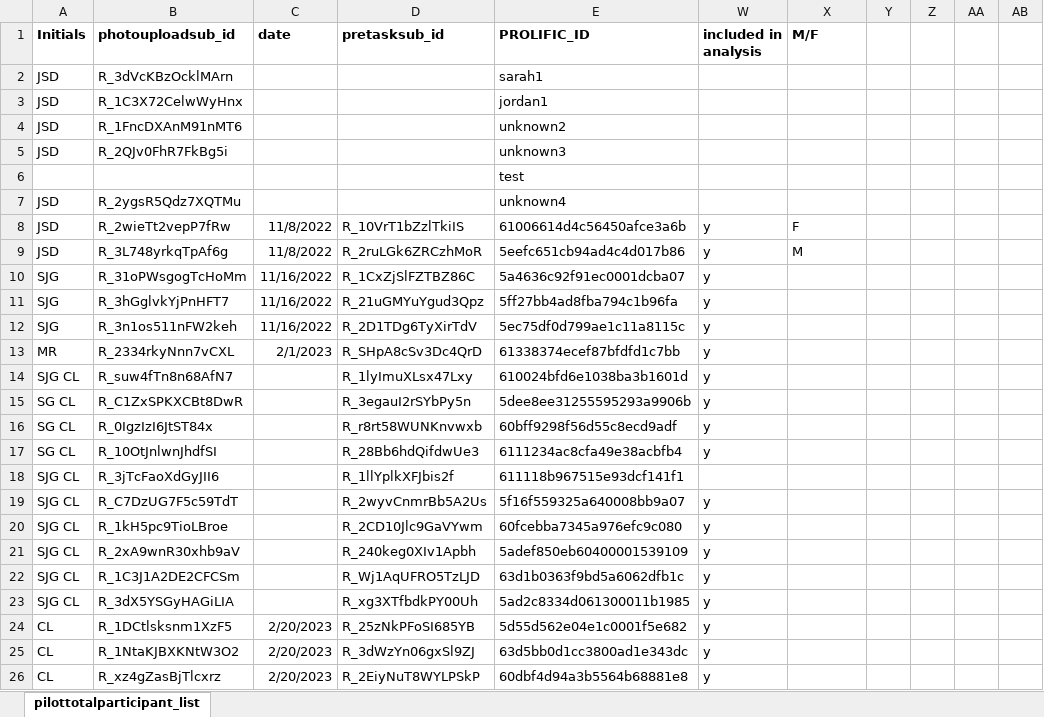
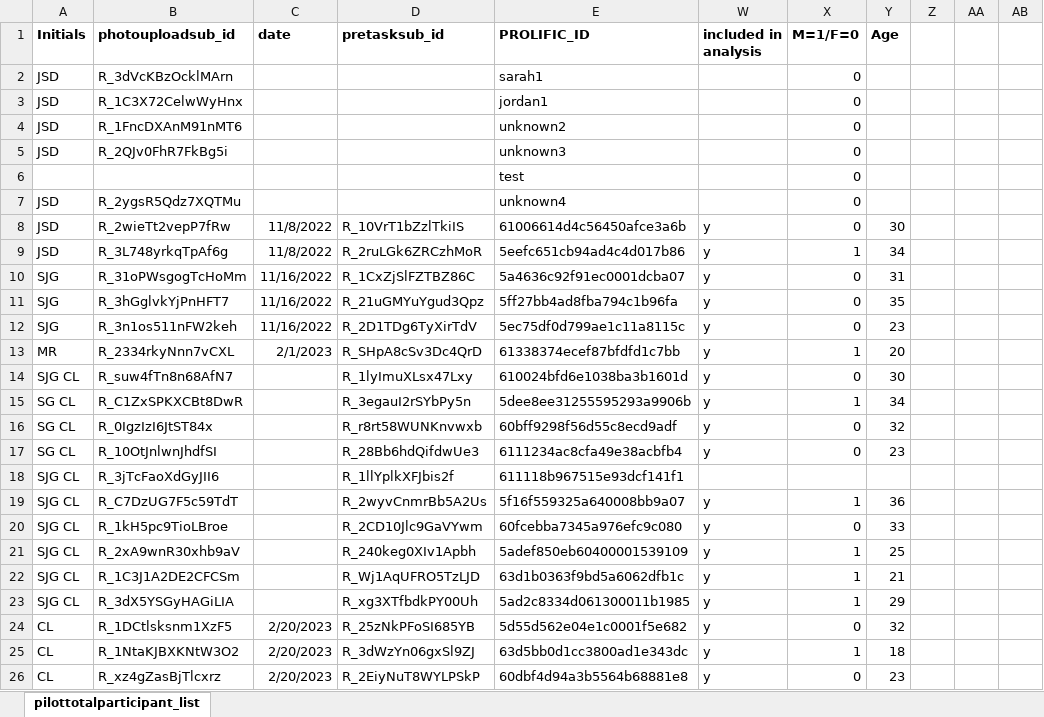
Before and after one commit to fareri-lab/Rejection_Choice, an Excel workbook: participantlist.xlsx, sheet pilottotalparticipant_list, drawn as a sheet; only a part is shown; values as stored, in another font and other column widths than the file's, no borders; conditional formats not drawn; the diff covers the shown part only; the diff names each change by its address in the sheet, - before the commit and + after, or states it on an @@ line.

Commit message:
JD
added age and sex column in participant list

```diff
--- a/participantlist.xlsx (sheet pilottotalparticipant_list)
+++ b/participantlist.xlsx (sheet pilottotalparticipant_list)
-X1: M/F
+X1: M=1/F=0
-Y1: (empty)
+Y1: Age
-X2:X7 (M=1/F=0): (empty)
+X2:X7 (M=1/F=0): 0
-X8 (M=1/F=0): F
+X8 (M=1/F=0): 0
-Y8 (Age): (empty)
+Y8 (Age): 30
-X9 (M=1/F=0): M
+X9 (M=1/F=0): 1
-Y9 (Age): (empty)
+Y9 (Age): 34
-X10:X12 (M=1/F=0): (empty)
+X10:X12 (M=1/F=0): 0
-Y10 (Age): (empty)
+Y10 (Age): 31
-Y11 (Age): (empty)
+Y11 (Age): 35
-Y12 (Age): (empty)
+Y12 (Age): 23
-X13 (M=1/F=0): (empty)
+X13 (M=1/F=0): 1
-Y13 (Age): (empty)
+Y13 (Age): 20
-X14 (M=1/F=0): (empty)
+X14 (M=1/F=0): 0
-Y14 (Age): (empty)
+Y14 (Age): 30
-X15 (M=1/F=0): (empty)
+X15 (M=1/F=0): 1
-Y15 (Age): (empty)
+Y15 (Age): 34
-X16:X17 (M=1/F=0): (empty)
+X16:X17 (M=1/F=0): 0
-Y16 (Age): (empty)
+Y16 (Age): 32
-Y17 (Age): (empty)
+Y17 (Age): 23
-X19 (M=1/F=0): (empty)
+X19 (M=1/F=0): 1
-Y19 (Age): (empty)
+Y19 (Age): 36
-X20 (M=1/F=0): (empty)
+X20 (M=1/F=0): 0
-Y20 (Age): (empty)
+Y20 (Age): 33
-X21:X23 (M=1/F=0): (empty)
+X21:X23 (M=1/F=0): 1
-Y21 (Age): (empty)
+Y21 (Age): 25
-Y22 (Age): (empty)
+Y22 (Age): 21
-Y23 (Age): (empty)
+Y23 (Age): 29
-X24 (M=1/F=0): (empty)
+X24 (M=1/F=0): 0
-Y24 (Age): (empty)
+Y24 (Age): 32
-X25 (M=1/F=0): (empty)
+X25 (M=1/F=0): 1
-Y25 (Age): (empty)
+Y25 (Age): 18
-X26 (M=1/F=0): (empty)
+X26 (M=1/F=0): 0
-Y26 (Age): (empty)
+Y26 (Age): 23
```
Also changed, not shown: 95 edited cells elsewhere in this sheet.
